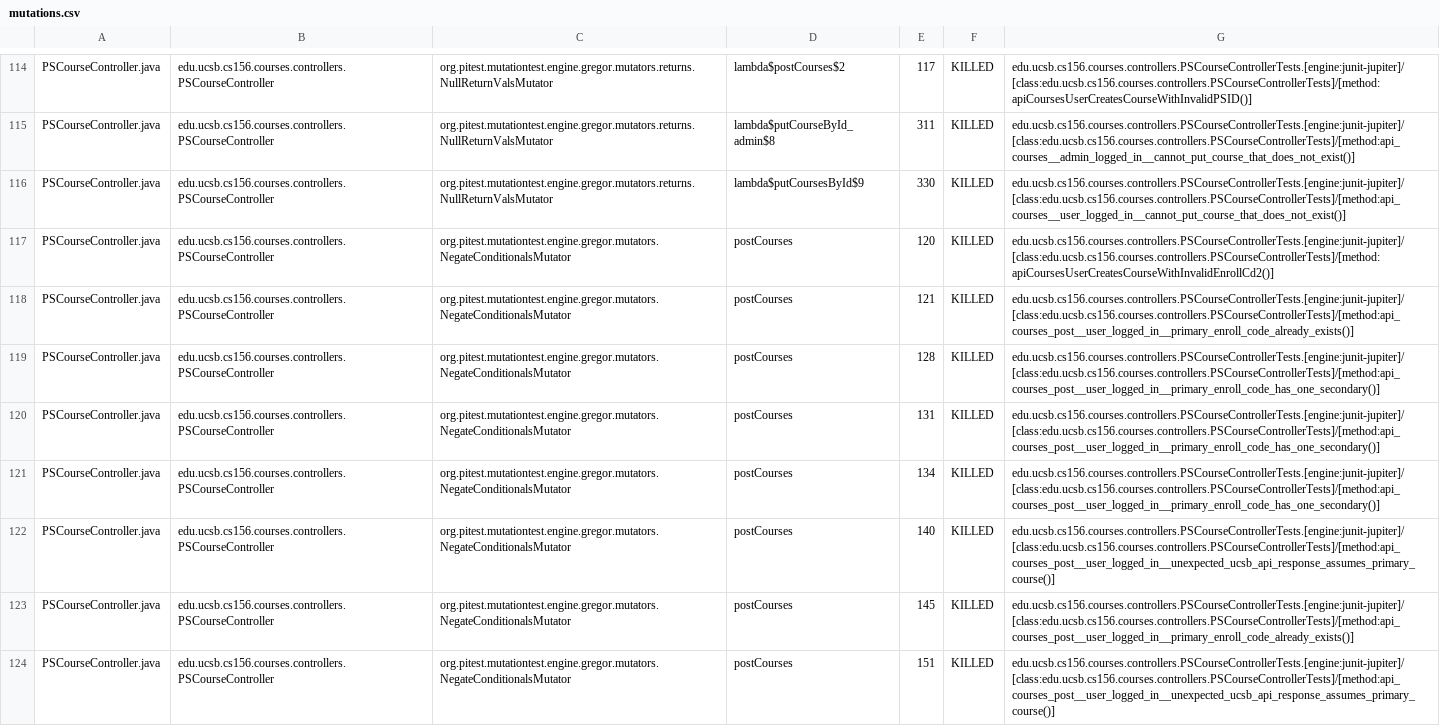
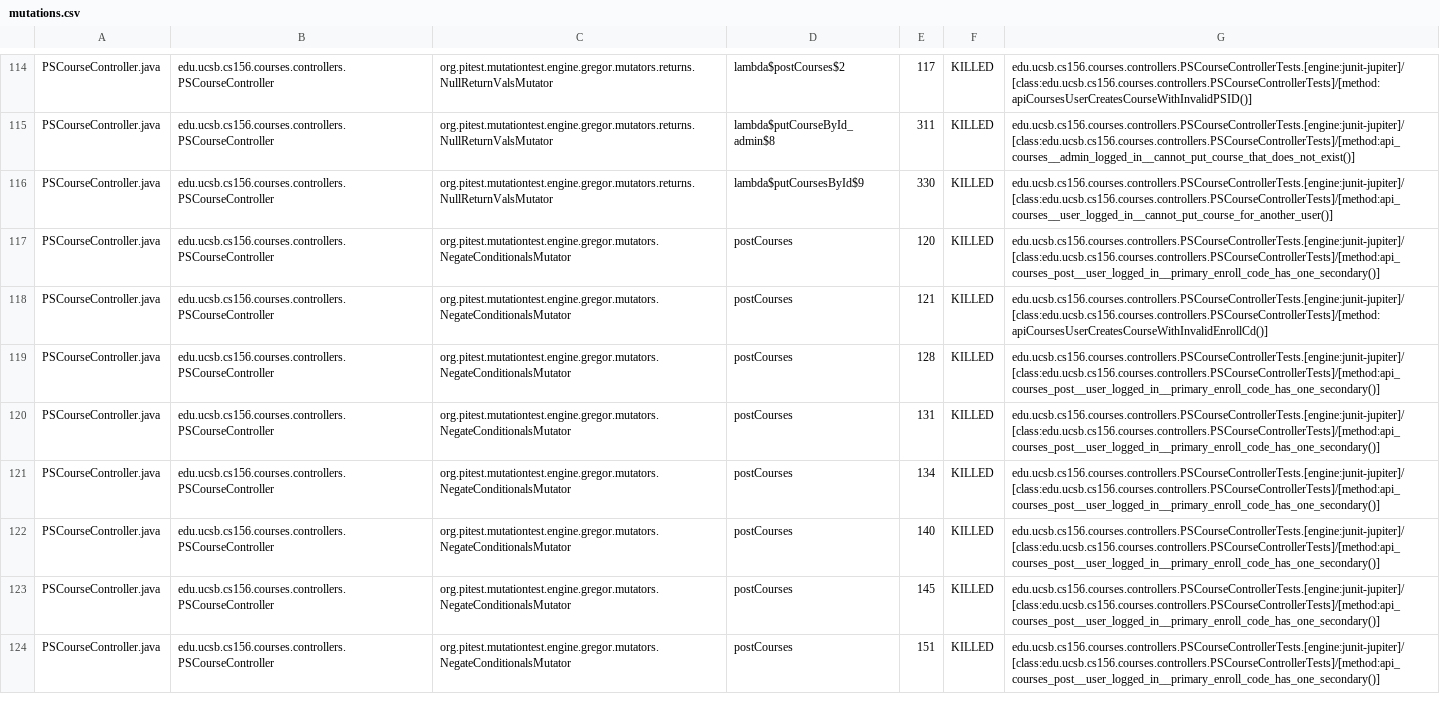
Before and after one commit to ucsb-cs156-f24/proj-courses-f24-02, a CSV file: prs/30/pitest/mutations.csv, drawn as a sheet; only a part is shown, gaps mark what is left out; the diff covers the shown part only; the diff names each change by its address in the sheet, - before the commit and + after, or states it on an @@ line.

Commit message:
Deploying to gh-pages from @ ucsb-cs156-f24/proj-courses-f24-02@b3461314860abed52f3bbdf5699a0031edb0af50 🚀

```diff
--- a/prs/30/pitest/mutations.csv
+++ b/prs/30/pitest/mutations.csv
-G116: edu.ucsb.cs156.courses.controllers.PSCourseControllerTests.[engine:junit-jupiter]/[class:edu.ucsb.cs156.courses.controllers.PSCourseControllerTests]/[method:api_courses__user_logged_in__cannot_put_course_that_does_not_exist()]
+G116: edu.ucsb.cs156.courses.controllers.PSCourseControllerTests.[engine:junit-jupiter]/[class:edu.ucsb.cs156.courses.controllers.PSCourseControllerTests]/[method:api_courses__user_logged_in__cannot_put_course_for_another_user()]
-G117: edu.ucsb.cs156.courses.controllers.PSCourseControllerTests.[engine:junit-jupiter]/[class:edu.ucsb.cs156.courses.controllers.PSCourseControllerTests]/[method:apiCoursesUserCreatesCourseWithInvalidEnrollCd2()]
+G117: edu.ucsb.cs156.courses.controllers.PSCourseControllerTests.[engine:junit-jupiter]/[class:edu.ucsb.cs156.courses.controllers.PSCourseControllerTests]/[method:api_courses_post__user_logged_in__primary_enroll_code_has_one_secondary()]
-G118: edu.ucsb.cs156.courses.controllers.PSCourseControllerTests.[engine:junit-jupiter]/[class:edu.ucsb.cs156.courses.controllers.PSCourseControllerTests]/[method:api_courses_post__user_logged_in__primary_enroll_code_already_exists()]
+G118: edu.ucsb.cs156.courses.controllers.PSCourseControllerTests.[engine:junit-jupiter]/[class:edu.ucsb.cs156.courses.controllers.PSCourseControllerTests]/[method:apiCoursesUserCreatesCourseWithInvalidEnrollCd()]
-G122: edu.ucsb.cs156.courses.controllers.PSCourseControllerTests.[engine:junit-jupiter]/[class:edu.ucsb.cs156.courses.controllers.PSCourseControllerTests]/[method:api_courses_post__user_logged_in__unexpected_ucsb_api_response_assumes_primary_course()]
+G122: edu.ucsb.cs156.courses.controllers.PSCourseControllerTests.[engine:junit-jupiter]/[class:edu.ucsb.cs156.courses.controllers.PSCourseControllerTests]/[method:api_courses_post__user_logged_in__primary_enroll_code_has_one_secondary()]
-G123: edu.ucsb.cs156.courses.controllers.PSCourseControllerTests.[engine:junit-jupiter]/[class:edu.ucsb.cs156.courses.controllers.PSCourseControllerTests]/[method:api_courses_post__user_logged_in__primary_enroll_code_already_exists()]
+G123: edu.ucsb.cs156.courses.controllers.PSCourseControllerTests.[engine:junit-jupiter]/[class:edu.ucsb.cs156.courses.controllers.PSCourseControllerTests]/[method:api_courses_post__user_logged_in__primary_enroll_code_has_one_secondary()]
-G124: edu.ucsb.cs156.courses.controllers.PSCourseControllerTests.[engine:junit-jupiter]/[class:edu.ucsb.cs156.courses.controllers.PSCourseControllerTests]/[method:api_courses_post__user_logged_in__unexpected_ucsb_api_response_assumes_primary_course()]
+G124: edu.ucsb.cs156.courses.controllers.PSCourseControllerTests.[engine:junit-jupiter]/[class:edu.ucsb.cs156.courses.controllers.PSCourseControllerTests]/[method:api_courses_post__user_logged_in__primary_enroll_code_has_one_secondary()]
```
Also changed, not shown: 1 added row, 1 removed row and 58 edited cells elsewhere in this file, 44 other files.
